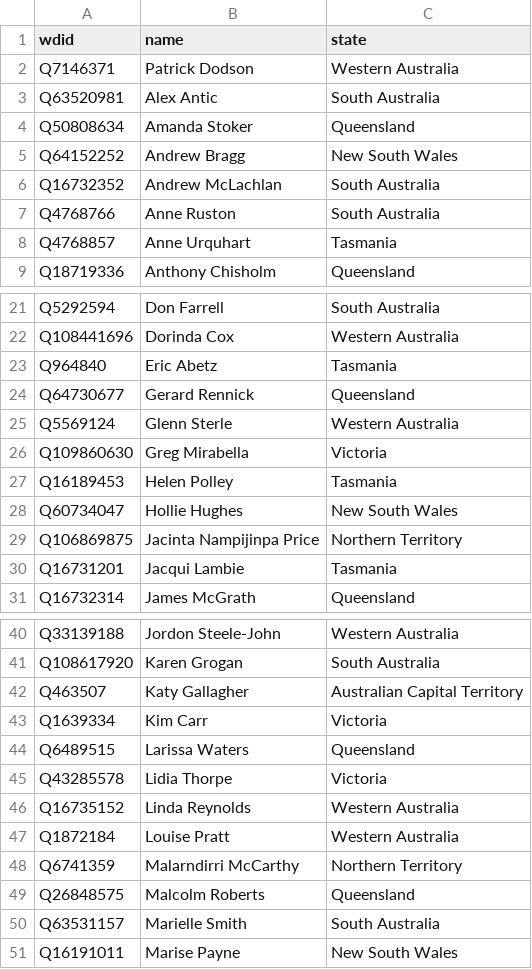
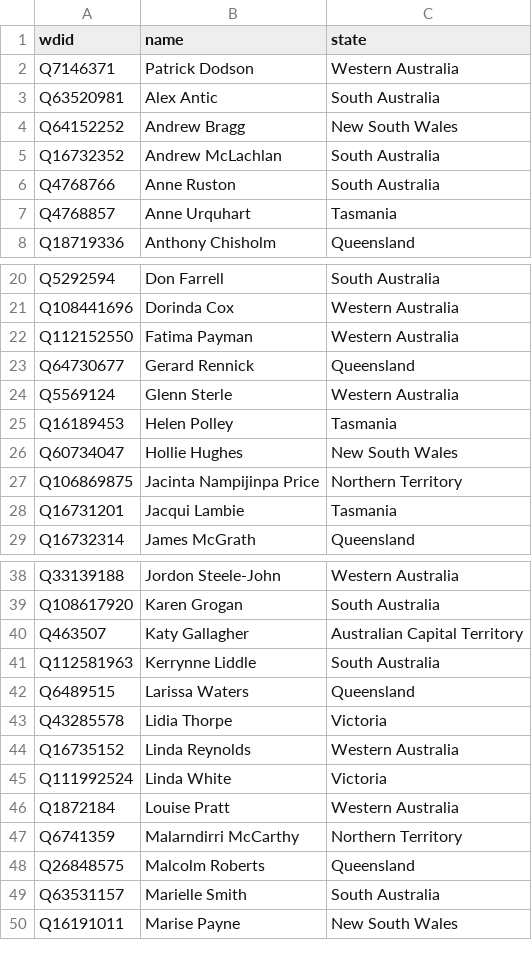
Before and after one commit to every-politician-scrapers/australia-senate, a CSV file: data/wikidata.csv, drawn as a sheet; only a part is shown, gaps mark what is left out; removed rows and columns are numbered as before the commit, all else as after; the diff covers the shown part only; the diff names each change by its address in the sheet, - before the commit and + after, or states it on an @@ line.

```diff
--- a/data/wikidata.csv
+++ b/data/wikidata.csv
-row 4: Q50808634 | Amanda Stoker | Queensland
-row 23: Q964840 | Eric Abetz | Tasmania
+row 22: Q112152550 | Fatima Payman | Western Australia
-row 26: Q109860630 | Greg Mirabella | Victoria
-row 43: Q1639334 | Kim Carr | Victoria
+row 41: Q112581963 | Kerrynne Liddle | South Australia
+row 45: Q111992524 | Linda White | Victoria
```
Also changed, not shown: 6 added rows and 4 removed rows elsewhere in this file, data/official.csv, 1 other file.
